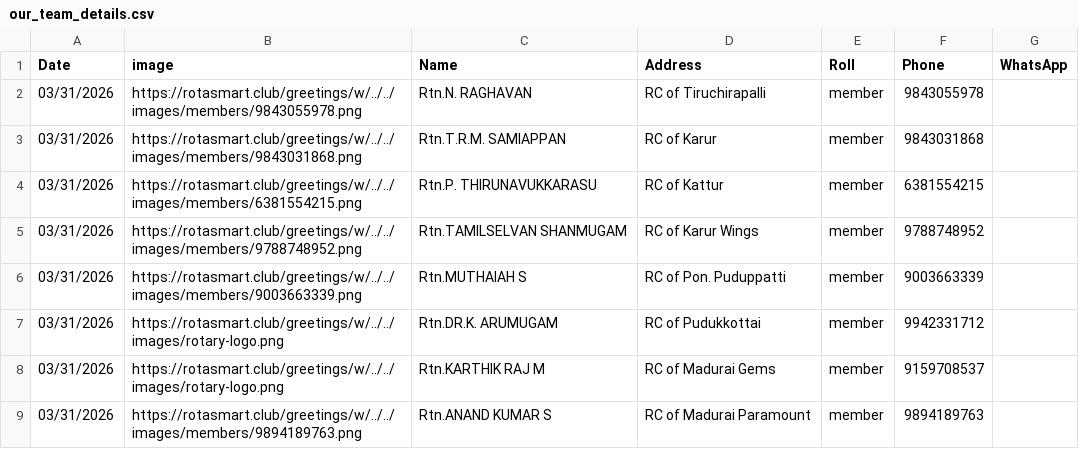
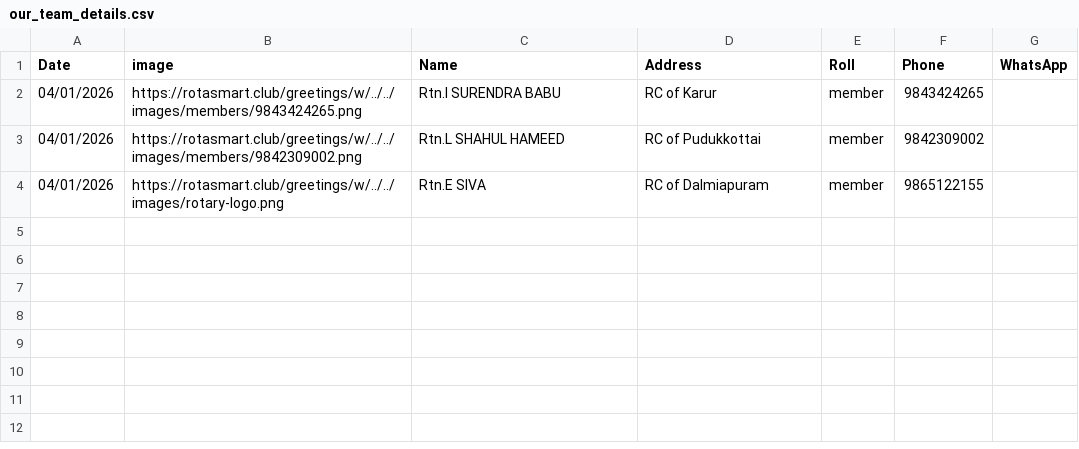
Before and after one commit to amuthap/wedding_automation, a CSV file: our_team_details.csv, drawn as a sheet.

```diff
--- a/our_team_details.csv
+++ b/our_team_details.csv
@@ -1,9 +1,4 @@
 Date,image,Name,Address,Roll,Phone,WhatsApp
-03/31/2026,https://rotasmart.club/greetings/w/../../images/members/9843055978.png,Rtn.N. RAGHAVAN,RC of Tiruchirapalli,member,9843055978,
-03/31/2026,https://rotasmart.club/greetings/w/../../images/members/9843031868.png,Rtn.T.R.M. SAMIAPPAN,RC of Karur,member,9843031868,
-03/31/2026,https://rotasmart.club/greetings/w/../../images/members/6381554215.png,Rtn.P. THIRUNAVUKKARASU,RC of Kattur,member,6381554215,
-03/31/2026,https://rotasmart.club/greetings/w/../../images/members/9788748952.png,Rtn.TAMILSELVAN SHANMUGAM,RC of Karur Wings,member,9788748952,
-03/31/2026,https://rotasmart.club/greetings/w/../../images/members/9003663339.png,Rtn.MUTHAIAH S,RC of Pon. Puduppatti,member,9003663339,
-03/31/2026,https://rotasmart.club/greetings/w/../../images/rotary-logo.png,Rtn.DR.K. ARUMUGAM,RC of Pudukkottai,member,9942331712,
-03/31/2026,https://rotasmart.club/greetings/w/../../images/rotary-logo.png,Rtn.KARTHIK RAJ M,RC of Madurai Gems,member,9159708537,
-03/31/2026,https://rotasmart.club/greetings/w/../../images/members/9894189763.png,Rtn.ANAND KUMAR S,RC of Madurai Paramount,member,9894189763,
+04/01/2026,https://rotasmart.club/greetings/w/../../images/members/9843424265.png,Rtn.I SURENDRA BABU,RC of Karur,member,9843424265,
+04/01/2026,https://rotasmart.club/greetings/w/../../images/members/9842309002.png,Rtn.L SHAHUL HAMEED,RC of Pudukkottai,member,9842309002,
+04/01/2026,https://rotasmart.club/greetings/w/../../images/rotary-logo.png,Rtn.E SIVA,RC of Dalmiapuram,member,9865122155,
```
Also changed, not shown: 19 other files.
